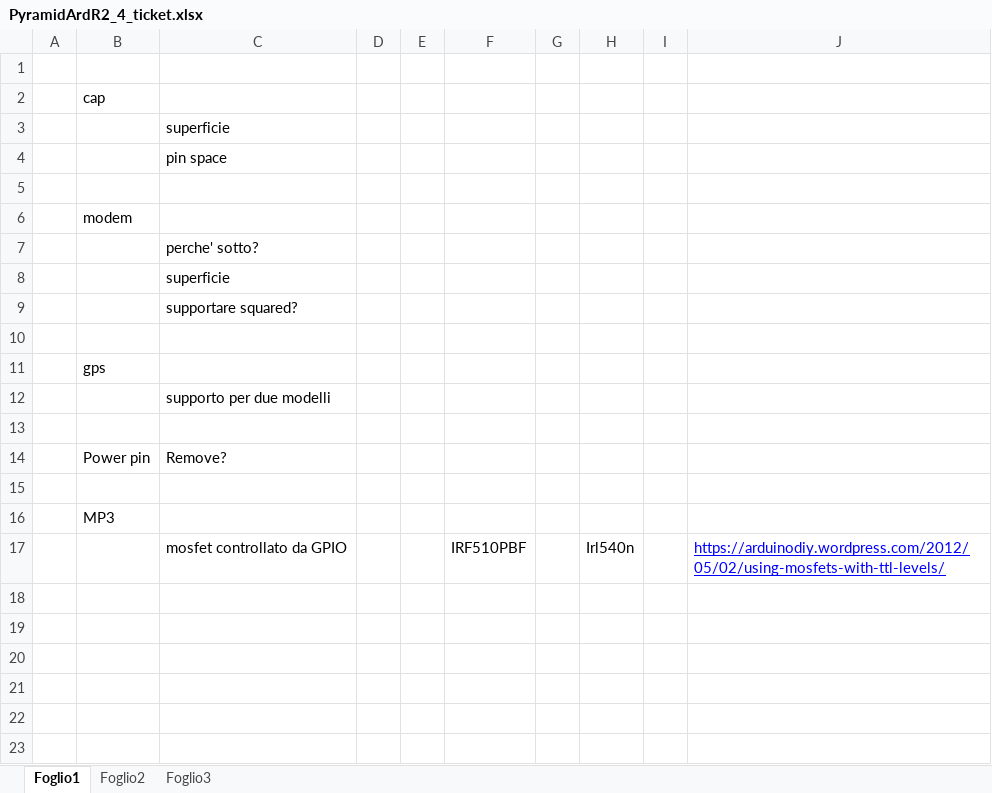
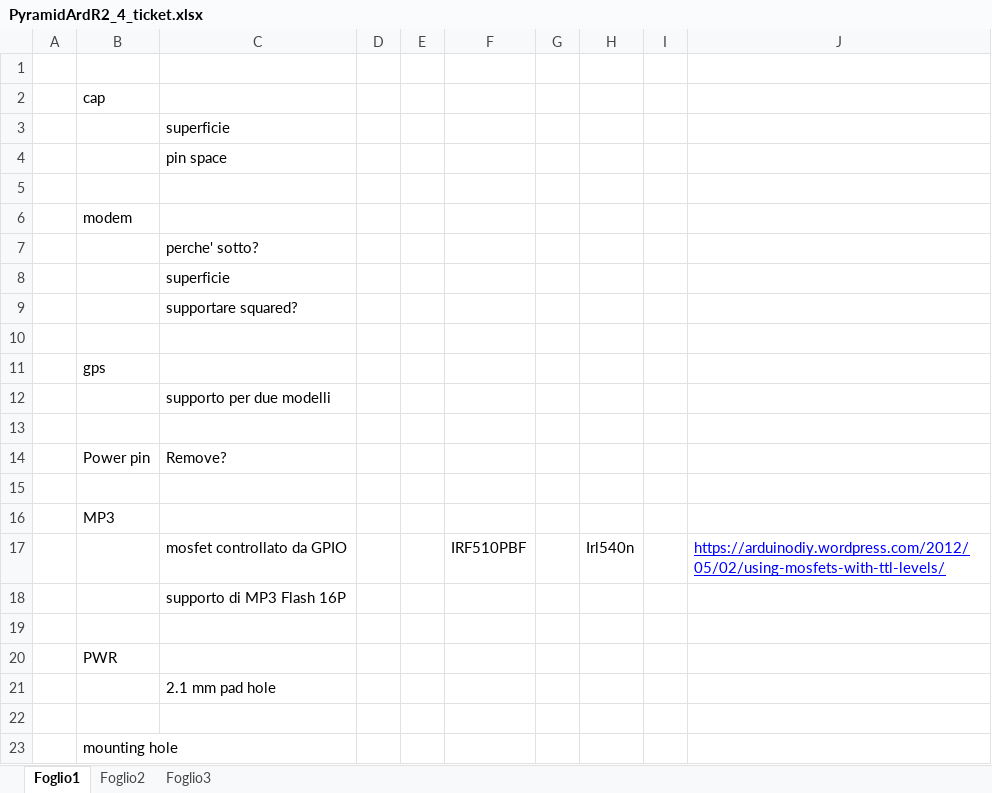
Before and after one commit to simonecab/ArdSim, an Excel workbook: PyramidArdR2_4_ticket.xlsx, sheet Foglio1, drawn as a sheet; values as stored, in another font and other column widths than the file's, no borders; the diff names each change by its address in the sheet, - before the commit and + after, or states it on an @@ line.

```diff
--- a/PyramidArdR2_4_ticket.xlsx (sheet Foglio1)
+++ b/PyramidArdR2_4_ticket.xlsx (sheet Foglio1)
+row 18:  |  | supporto di MP3 Flash 16P
+row 19: (empty)
+row 20:  | PWR
+row 21:  |  | 2.1 mm pad hole
+row 22: (empty)
+row 23:  | mounting hole
```
Also changed, not shown: 6 other files.
